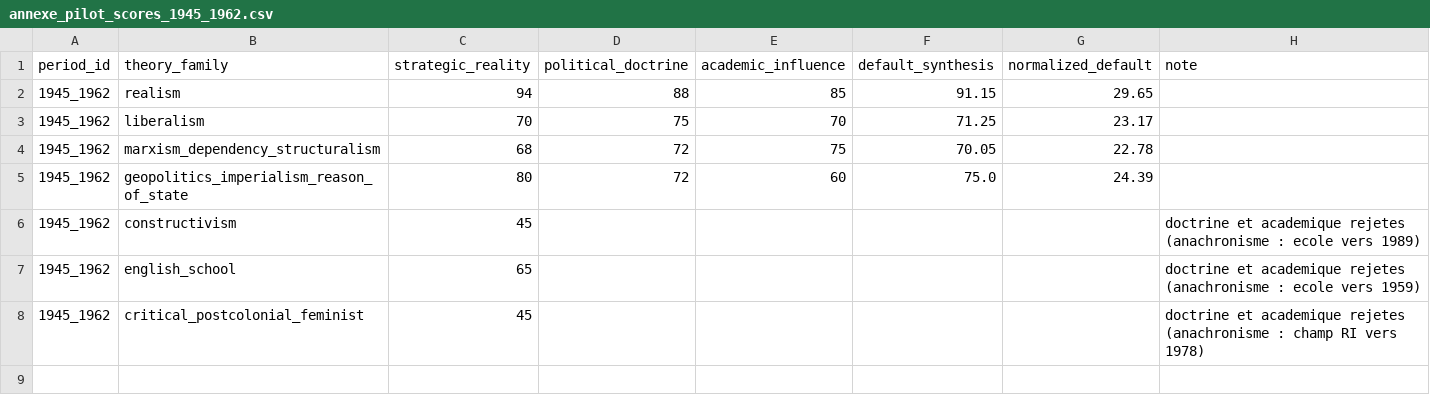
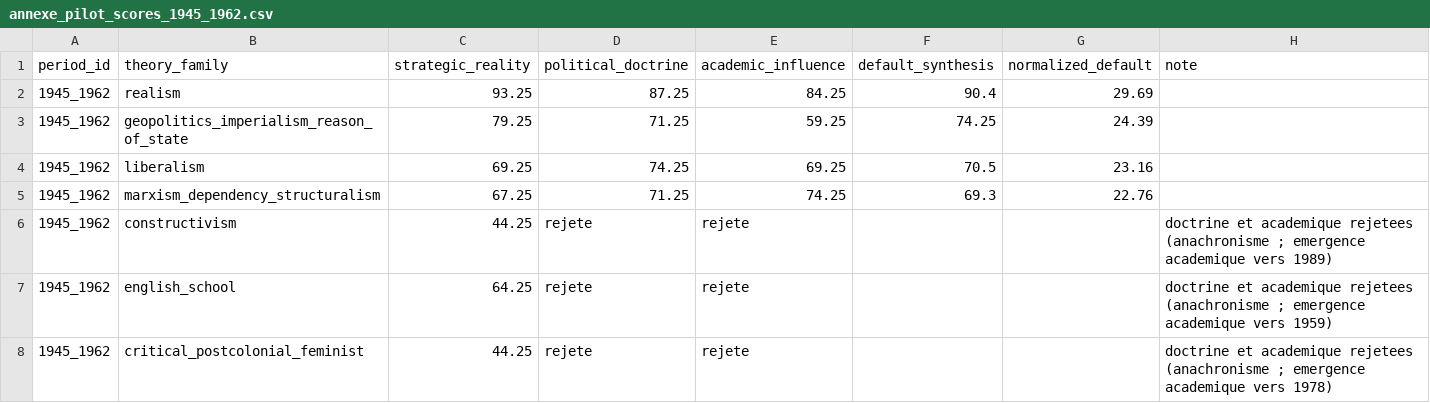
Before and after one commit to s-geffroy/ir-strata, a CSV file: paper/annexe_pilot_scores_1945_1962.csv, drawn as a sheet.

```diff
--- a/paper/annexe_pilot_scores_1945_1962.csv
+++ b/paper/annexe_pilot_scores_1945_1962.csv
@@ -1,8 +1,8 @@
 period_id,theory_family,strategic_reality,political_doctrine,academic_influence,default_synthesis,normalized_default,note
-1945_1962,realism,94,88,85,91.15,29.65,
-1945_1962,liberalism,70,75,70,71.25,23.17,
-1945_1962,marxism_dependency_structuralism,68,72,75,70.05,22.78,
-1945_1962,geopolitics_imperialism_reason_of_state,80,72,60,75.0,24.39,
-1945_1962,constructivism,45,,,,,doctrine et academique rejetes (anachronisme : ecole vers 1989)
-1945_1962,english_school,65,,,,,doctrine et academique rejetes (anachronisme : ecole vers 1959)
-1945_1962,critical_postcolonial_feminist,45,,,,,doctrine et academique rejetes (anachronisme : champ RI vers 1978)
+1945_1962,realism,93.25,87.25,84.25,90.4,29.69,
+1945_1962,geopolitics_imperialism_reason_of_state,79.25,71.25,59.25,74.25,24.39,
+1945_1962,liberalism,69.25,74.25,69.25,70.5,23.16,
+1945_1962,marxism_dependency_structuralism,67.25,71.25,74.25,69.3,22.76,
+1945_1962,constructivism,44.25,rejete,rejete,,,doctrine et academique rejetees (anachronisme ; emergence academique vers 1989)
+1945_1962,english_school,64.25,rejete,rejete,,,doctrine et academique rejetees (anachronisme ; emergence academique vers 1959)
+1945_1962,critical_postcolonial_feminist,44.25,rejete,rejete,,,doctrine et academique rejetees (anachronisme ; emergence academique vers 1978)
```
Also changed, not shown: paper/annexe_pilot_intercoder_simulation.csv, paper/annexe_pilot_scores_1815_1848.csv, 20 other files.
